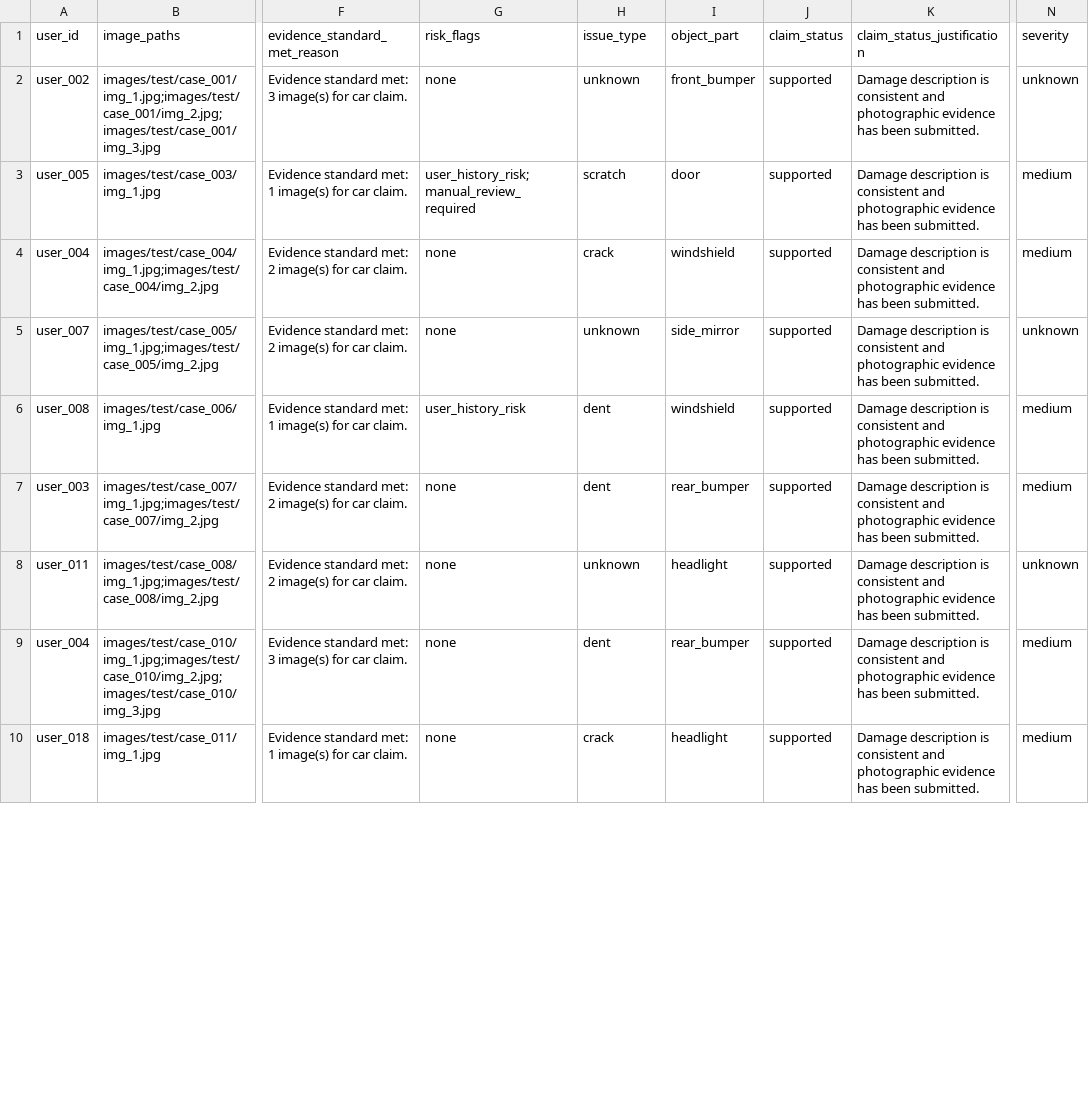
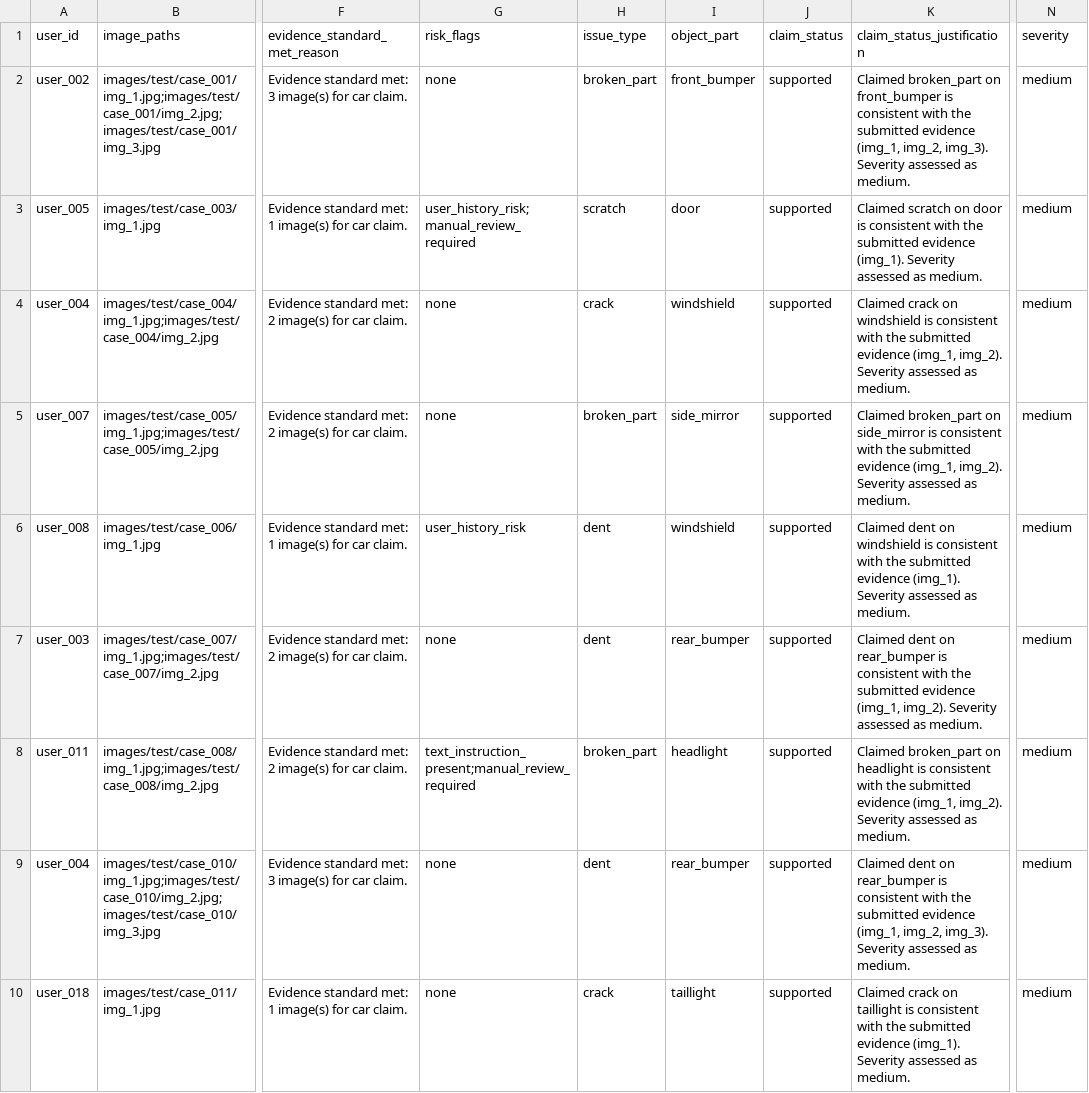
Before and after one commit to swathiyara9-ai/hackerrank-orchestrate-june26, a CSV file: output.csv, drawn as a sheet; only a part is shown, gaps mark what is left out; the diff covers the shown part only; the diff names each change by its address in the sheet, - before the commit and + after, or states it on an @@ line.

```diff
--- a/output.csv
+++ b/output.csv
-H2 (issue_type): unknown
+H2 (issue_type): broken_part
-K2 (claim_status_justification): Damage description is consistent and photographic evidence has been submitted.
+K2 (claim_status_justification): Claimed broken_part on front_bumper is consistent with the submitted evidence (img_1, img_2, img_3). Severity assessed as medium.
-N2 (severity): unknown
+N2 (severity): medium
-K3 (claim_status_justification): Damage description is consistent and photographic evidence has been submitted.
+K3 (claim_status_justification): Claimed scratch on door is consistent with the submitted evidence (img_1). Severity assessed as medium.
-K4 (claim_status_justification): Damage description is consistent and photographic evidence has been submitted.
+K4 (claim_status_justification): Claimed crack on windshield is consistent with the submitted evidence (img_1, img_2). Severity assessed as medium.
-H5 (issue_type): unknown
+H5 (issue_type): broken_part
-K5 (claim_status_justification): Damage description is consistent and photographic evidence has been submitted.
+K5 (claim_status_justification): Claimed broken_part on side_mirror is consistent with the submitted evidence (img_1, img_2). Severity assessed as medium.
-N5 (severity): unknown
+N5 (severity): medium
-K6 (claim_status_justification): Damage description is consistent and photographic evidence has been submitted.
+K6 (claim_status_justification): Claimed dent on windshield is consistent with the submitted evidence (img_1). Severity assessed as medium.
-K7 (claim_status_justification): Damage description is consistent and photographic evidence has been submitted.
+K7 (claim_status_justification): Claimed dent on rear_bumper is consistent with the submitted evidence (img_1, img_2). Severity assessed as medium.
-G8 (risk_flags): none
+G8 (risk_flags): text_instruction_present;manual_review_required
-H8 (issue_type): unknown
+H8 (issue_type): broken_part
-K8 (claim_status_justification): Damage description is consistent and photographic evidence has been submitted.
+K8 (claim_status_justification): Claimed broken_part on headlight is consistent with the submitted evidence (img_1, img_2). Severity assessed as medium.
-N8 (severity): unknown
+N8 (severity): medium
-K9 (claim_status_justification): Damage description is consistent and photographic evidence has been submitted.
+K9 (claim_status_justification): Claimed dent on rear_bumper is consistent with the submitted evidence (img_1, img_2, img_3). Severity assessed as medium.
-I10 (object_part): headlight
+I10 (object_part): taillight
-K10 (claim_status_justification): Damage description is consistent and photographic evidence has been submitted.
+K10 (claim_status_justification): Claimed crack on taillight is consistent with the submitted evidence (img_1). Severity assessed as medium.
```
Also changed, not shown: 76 edited cells elsewhere in this file, code/evaluation/sample_output.csv, 9 other files.
